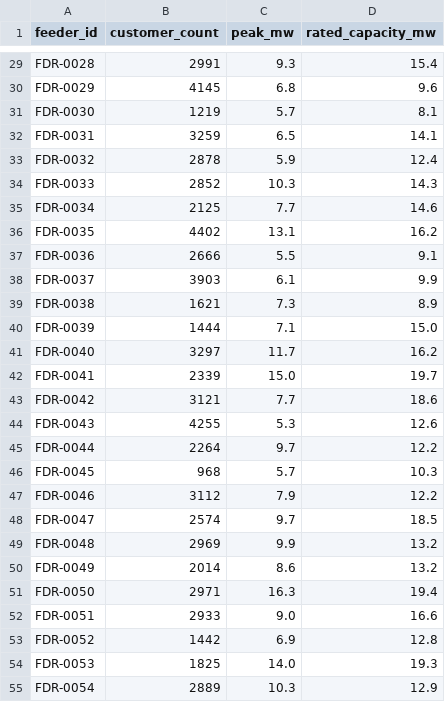
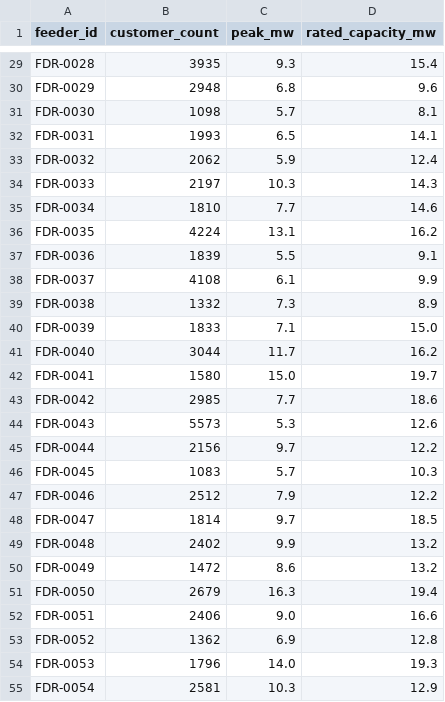
Before and after one commit to SGridworks/Dynamic-Network-Model, a CSV file: sisyphean-power-and-light/network/feeder_summary.csv, drawn as a sheet; only a part is shown, gaps mark what is left out; the diff covers the shown part only; the diff names each change by its address in the sheet, - before the commit and + after, or states it on an @@ line.

```diff
--- a/sisyphean-power-and-light/network/feeder_summary.csv
+++ b/sisyphean-power-and-light/network/feeder_summary.csv
-B29 (customer_count): 2991
+B29 (customer_count): 3935
-B30 (customer_count): 4145
+B30 (customer_count): 2948
-B31 (customer_count): 1219
+B31 (customer_count): 1098
-B32 (customer_count): 3259
+B32 (customer_count): 1993
-B33 (customer_count): 2878
+B33 (customer_count): 2062
-B34 (customer_count): 2852
+B34 (customer_count): 2197
-B35 (customer_count): 2125
+B35 (customer_count): 1810
-B36 (customer_count): 4402
+B36 (customer_count): 4224
-B37 (customer_count): 2666
+B37 (customer_count): 1839
-B38 (customer_count): 3903
+B38 (customer_count): 4108
-B39 (customer_count): 1621
+B39 (customer_count): 1332
-B40 (customer_count): 1444
+B40 (customer_count): 1833
-B41 (customer_count): 3297
+B41 (customer_count): 3044
-B42 (customer_count): 2339
+B42 (customer_count): 1580
-B43 (customer_count): 3121
+B43 (customer_count): 2985
-B44 (customer_count): 4255
+B44 (customer_count): 5573
-B45 (customer_count): 2264
+B45 (customer_count): 2156
-B46 (customer_count): 968
+B46 (customer_count): 1083
-B47 (customer_count): 3112
+B47 (customer_count): 2512
-B48 (customer_count): 2574
+B48 (customer_count): 1814
-B49 (customer_count): 2969
+B49 (customer_count): 2402
-B50 (customer_count): 2014
+B50 (customer_count): 1472
-B51 (customer_count): 2971
+B51 (customer_count): 2679
-B52 (customer_count): 2933
+B52 (customer_count): 2406
-B53 (customer_count): 1442
+B53 (customer_count): 1362
-B54 (customer_count): 1825
+B54 (customer_count): 1796
-B55 (customer_count): 2889
+B55 (customer_count): 2581
```
Also changed, not shown: 38 edited cells elsewhere in this file, sisyphean-power-and-light/assets/maintenance_log.csv, sisyphean-power-and-light/network/loads_summary.csv, 10 other files.
